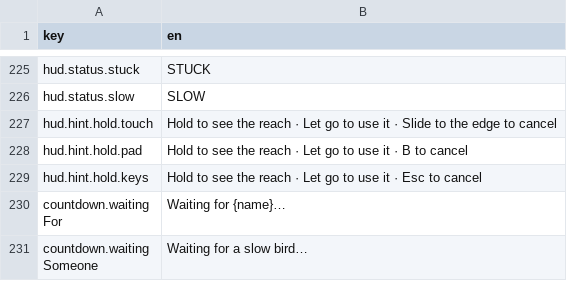
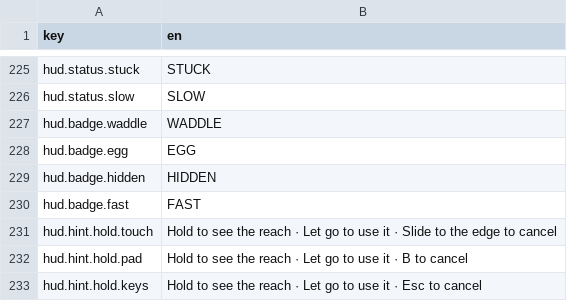
Before and after one commit to mtejedorg/CluckWars, a CSV file: Assets/_Game/Resources/Text/UiText.csv, drawn as a sheet; only a part is shown, gaps mark what is left out; the shorter side is filled out with more unchanged rows; the diff names each change by its address in the sheet, - before the commit and + after, or states it on an @@ line.

```diff
--- a/Assets/_Game/Resources/Text/UiText.csv
+++ b/Assets/_Game/Resources/Text/UiText.csv
+row 227: hud.badge.waddle | WADDLE
+row 228: hud.badge.egg | EGG
+row 229: hud.badge.hidden | HIDDEN
+row 230: hud.badge.fast | FAST
```
Also changed, not shown: 14 other files.
